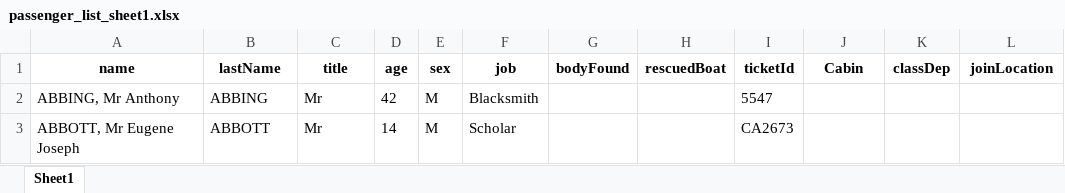
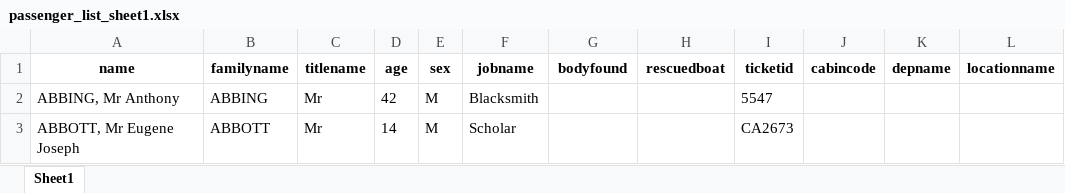
Before and after one commit to quantanhoi/DWT_Praktikum, an Excel workbook: Praktikum 4/data/passenger_list_sheet1.xlsx, sheet Sheet1, drawn as a sheet; only a part is shown; values as stored, in another font and other column widths than the file's, no borders; the diff names each change by its address in the sheet, - before the commit and + after, or states it on an @@ line.

```diff
--- a/Praktikum 4/data/passenger_list_sheet1.xlsx (sheet Sheet1)
+++ b/Praktikum 4/data/passenger_list_sheet1.xlsx (sheet Sheet1)
-B1: lastName
+B1: familyname
-C1: title
+C1: titlename
-F1: job
+F1: jobname
-G1: bodyFound
+G1: bodyfound
-H1: rescuedBoat
+H1: rescuedboat
-I1: ticketId
+I1: ticketid
-J1: Cabin
+J1: cabincode
-K1: classDep
+K1: depname
-L1: joinLocation
+L1: locationname
```
Also changed, not shown: Praktikum 4/data/job.xlsx, Praktikum 4/data/lastname.xlsx, 9 other files.
